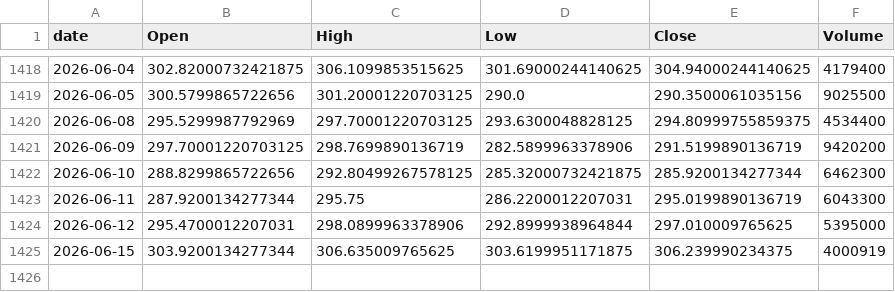
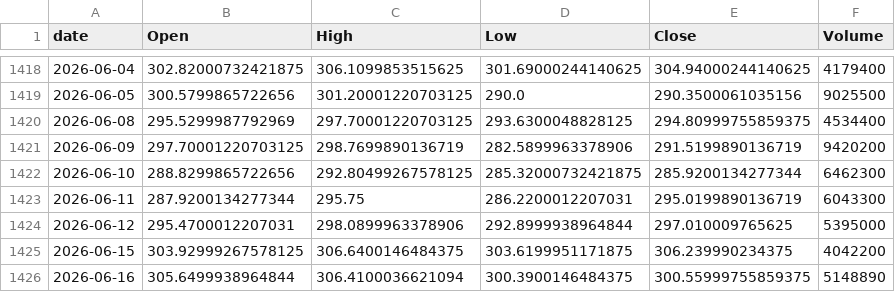
Before and after one commit to jeencare/sp500-strategy, a CSV file: data/QQQM_daily.csv, drawn as a sheet; only a part is shown, gaps mark what is left out.

```diff
--- a/data/QQQM_daily.csv
+++ b/data/QQQM_daily.csv
@@ -1424,2 +1424,3 @@
 2026-06-12,295.4700012207031,298.0899963378906,292.8999938964844,297.010009765625,5395000
-2026-06-15,303.9200134277344,306.635009765625,303.6199951171875,306.239990234375,4000919
+2026-06-15,303.92999267578125,306.6400146484375,303.6199951171875,306.239990234375,4042200
+2026-06-16,305.6499938964844,306.4100036621094,300.3900146484375,300.55999755859375,5148890
```
Also changed, not shown: data/QLD_daily.csv, data/SPYM_daily.csv, 10 other files.
